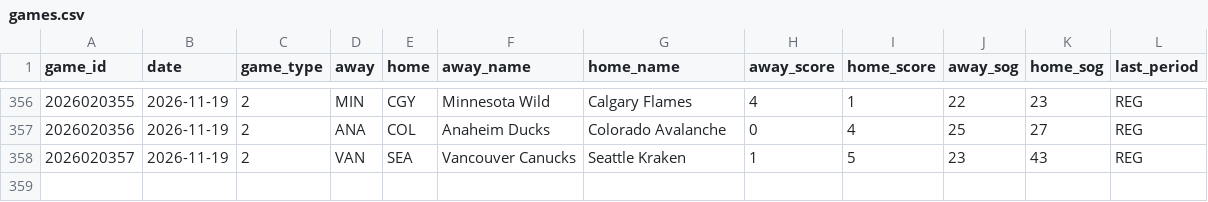
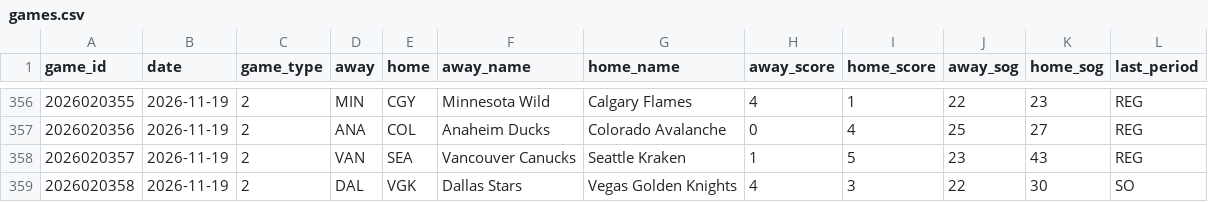
Before and after one commit to juhaopesonen/NHL-stats, a CSV file: data/2026-27/games.csv, drawn as a sheet; only a part is shown, gaps mark what is left out; the diff names each change by its address in the sheet, - before the commit and + after, or states it on an @@ line.

```diff
--- a/data/2026-27/games.csv
+++ b/data/2026-27/games.csv
+row 359: 2026020358 | 2026-11-19 | 2 | DAL | VGK | Dallas Stars | Vegas Golden Knights | 4 | 3 | 22 | 30 | SO
```
Also changed, not shown: data/2026-27/goalies.csv, data/2026-27/onice_5v5.csv, 12 other files.
